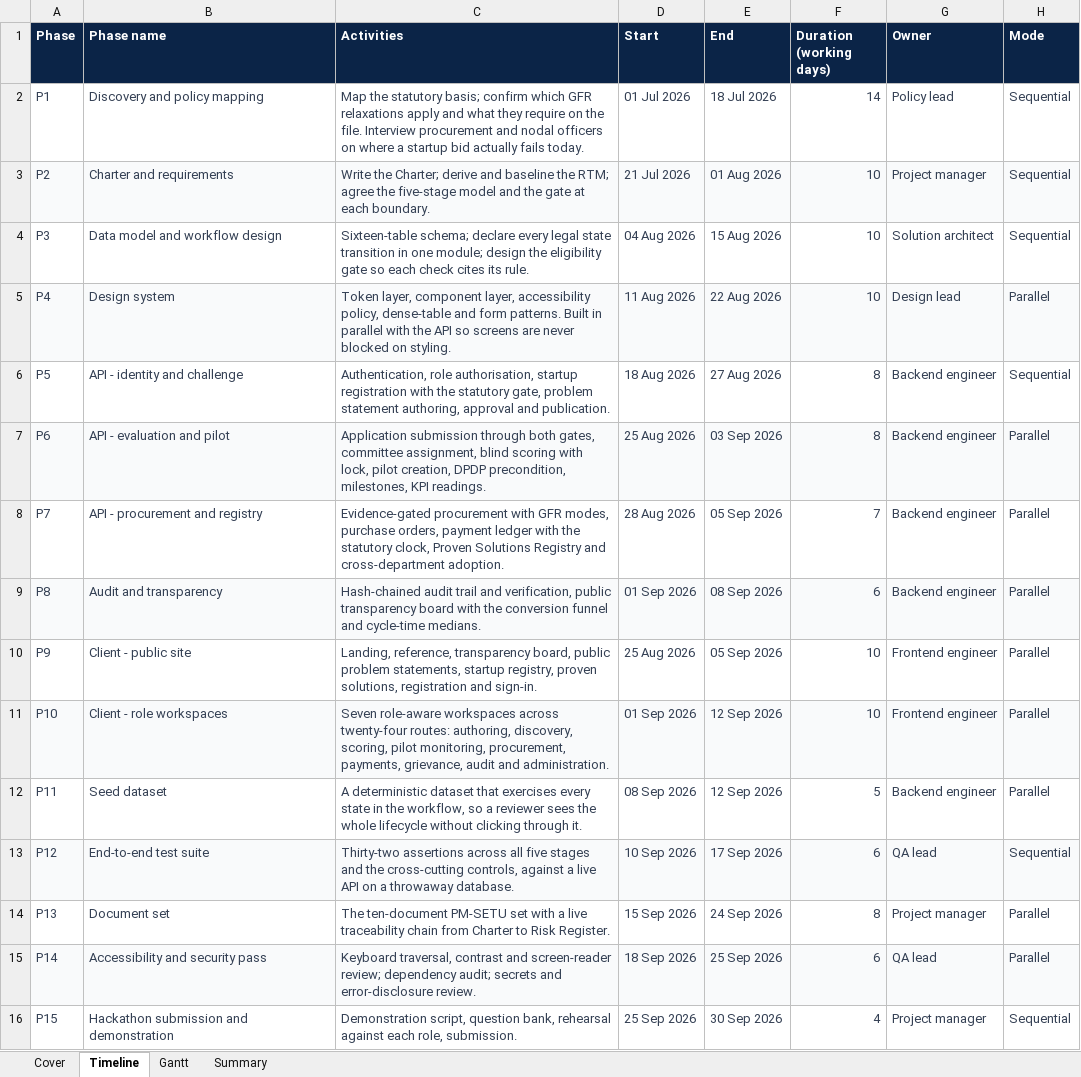
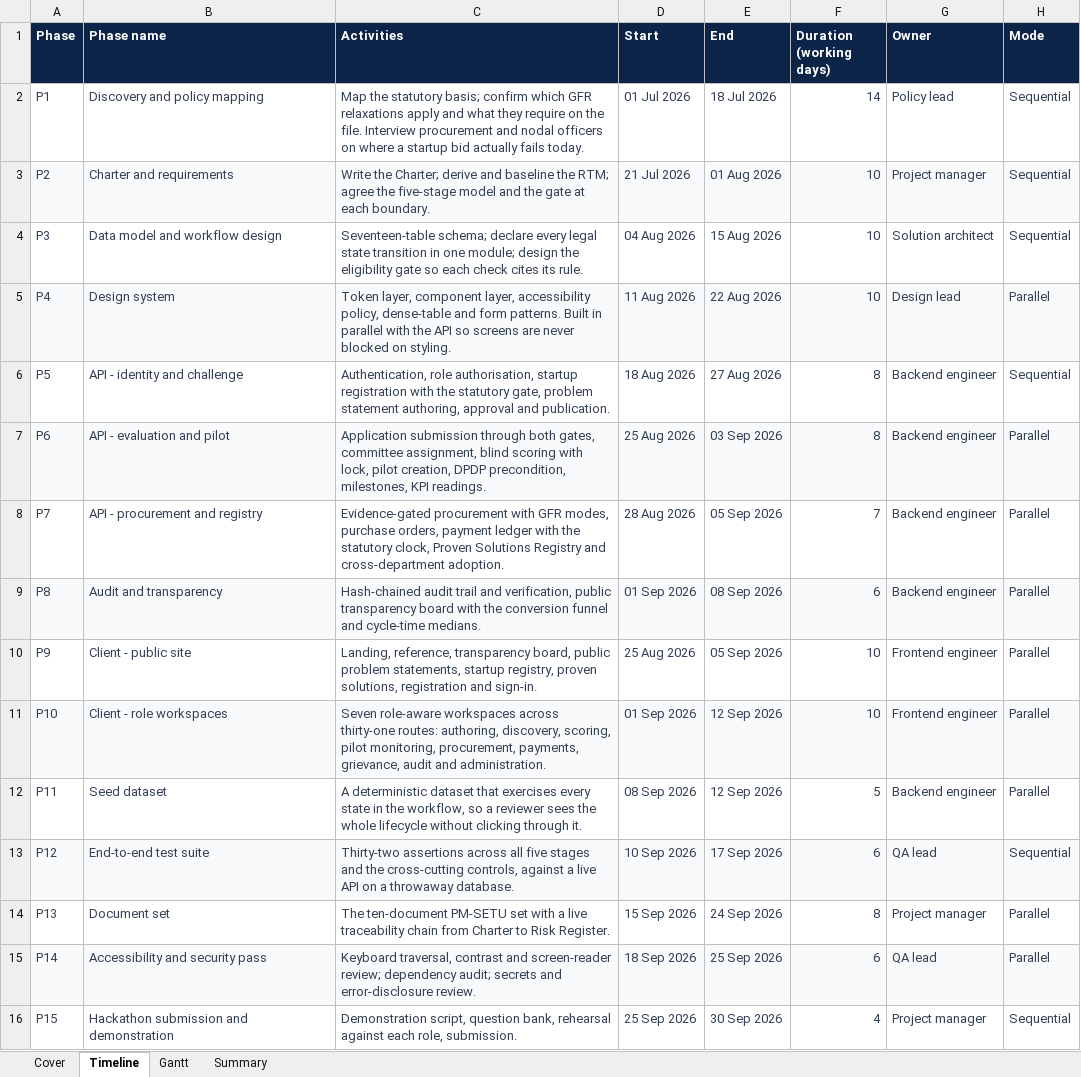
Before and after one commit to dheeravtandon/avsar-platform, an Excel workbook: docs/AVSAR_Project_Timeline_v1.0.xlsx, sheet Timeline, drawn as a sheet; only a part is shown; values as stored, in another font and other column widths than the file's, no borders; the diff names each change by its address in the sheet, - before the commit and + after, or states it on an @@ line.

```diff
--- a/docs/AVSAR_Project_Timeline_v1.0.xlsx (sheet Timeline)
+++ b/docs/AVSAR_Project_Timeline_v1.0.xlsx (sheet Timeline)
-C4 (Activities): Sixteen-table schema; declare…
+C4 (Activities): Seventeen-table schema; declare…
-C11 (Activities): …workspaces across twenty-four routes: authoring,…
+C11 (Activities): …workspaces across thirty-one routes: authoring,…
```
Also changed, not shown: docs/AVSAR_Code_Register_v1.0.xlsx, docs/AVSAR_DPDP_Compliance_Tracker_v1.0.xlsx, 12 other files.
